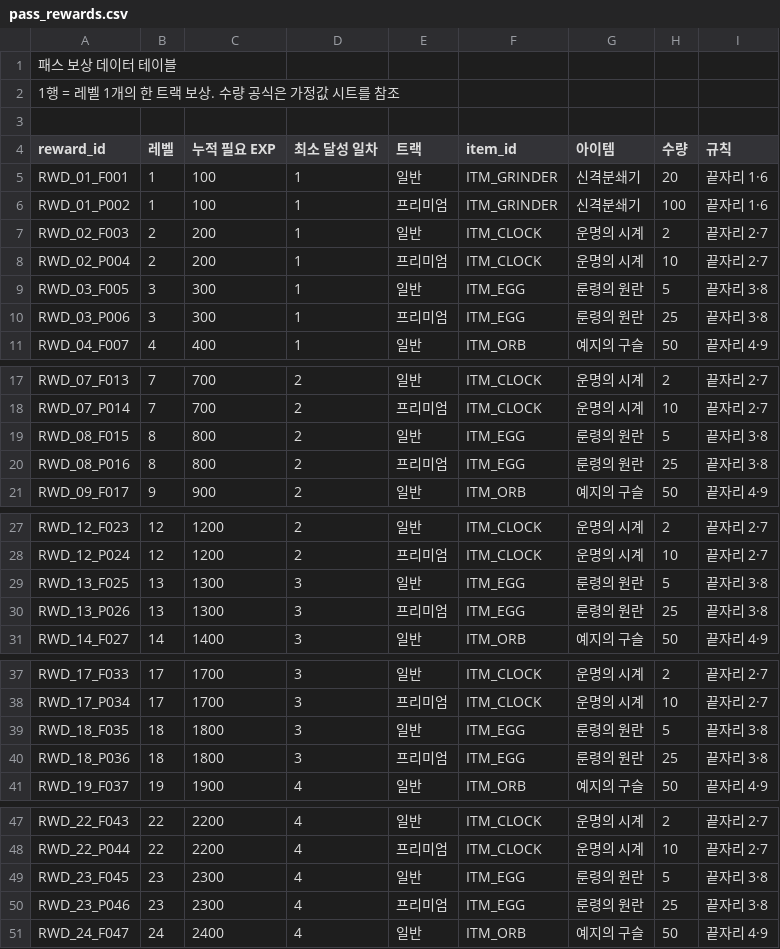
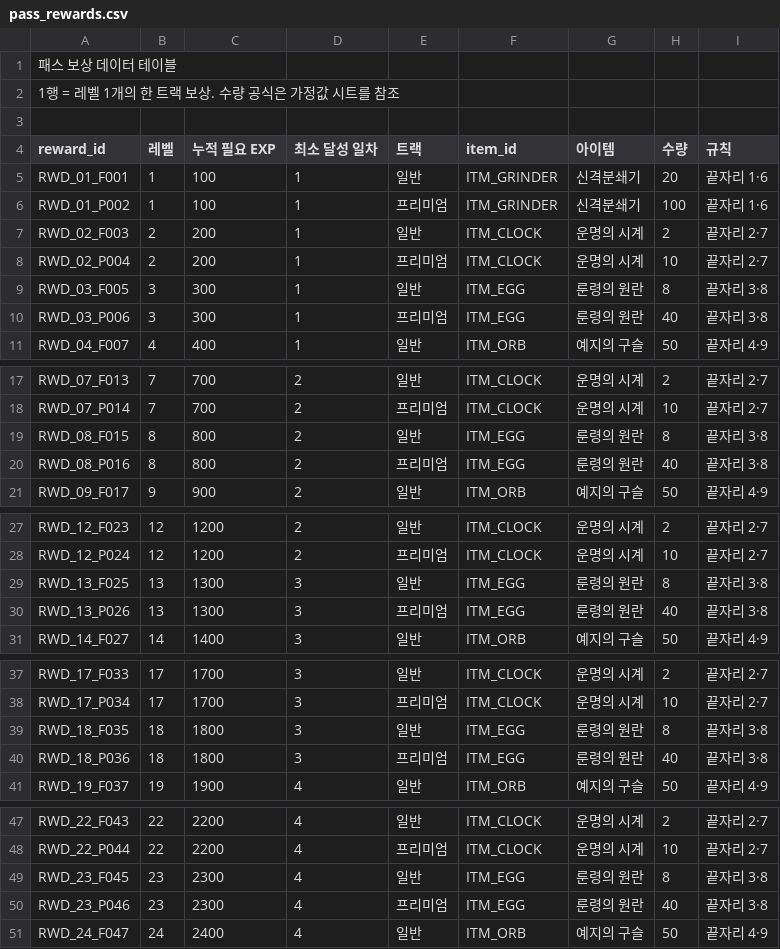
Before and after one commit to ddaei/BlightPassDemo, a CSV file: Assets/Resources/pass_rewards.csv, drawn as a sheet; only a part is shown, gaps mark what is left out; the diff covers the shown part only.

```diff
--- a/Assets/Resources/pass_rewards.csv
+++ b/Assets/Resources/pass_rewards.csv
@@ -8,4 +8,4 @@ RWD_02_F003,2,200,1,일반,ITM_CLOCK,운명의 시계,2,끝자리 2·7
 RWD_02_P004,2,200,1,프리미엄,ITM_CLOCK,운명의 시계,10,끝자리 2·7
-RWD_03_F005,3,300,1,일반,ITM_EGG,룬령의 원란,5,끝자리 3·8
-RWD_03_P006,3,300,1,프리미엄,ITM_EGG,룬령의 원란,25,끝자리 3·8
+RWD_03_F005,3,300,1,일반,ITM_EGG,룬령의 원란,8,끝자리 3·8
+RWD_03_P006,3,300,1,프리미엄,ITM_EGG,룬령의 원란,40,끝자리 3·8
 RWD_04_F007,4,400,1,일반,ITM_ORB,예지의 구슬,50,끝자리 4·9
@@ -18,4 +18,4 @@ RWD_07_F013,7,700,2,일반,ITM_CLOCK,운명의 시계,2,끝자리 2·7
 RWD_07_P014,7,700,2,프리미엄,ITM_CLOCK,운명의 시계,10,끝자리 2·7
-RWD_08_F015,8,800,2,일반,ITM_EGG,룬령의 원란,5,끝자리 3·8
-RWD_08_P016,8,800,2,프리미엄,ITM_EGG,룬령의 원란,25,끝자리 3·8
+RWD_08_F015,8,800,2,일반,ITM_EGG,룬령의 원란,8,끝자리 3·8
+RWD_08_P016,8,800,2,프리미엄,ITM_EGG,룬령의 원란,40,끝자리 3·8
 RWD_09_F017,9,900,2,일반,ITM_ORB,예지의 구슬,50,끝자리 4·9
@@ -28,4 +28,4 @@ RWD_12_F023,12,1200,2,일반,ITM_CLOCK,운명의 시계,2,끝자리 2·7
 RWD_12_P024,12,1200,2,프리미엄,ITM_CLOCK,운명의 시계,10,끝자리 2·7
-RWD_13_F025,13,1300,3,일반,ITM_EGG,룬령의 원란,5,끝자리 3·8
-RWD_13_P026,13,1300,3,프리미엄,ITM_EGG,룬령의 원란,25,끝자리 3·8
+RWD_13_F025,13,1300,3,일반,ITM_EGG,룬령의 원란,8,끝자리 3·8
+RWD_13_P026,13,1300,3,프리미엄,ITM_EGG,룬령의 원란,40,끝자리 3·8
 RWD_14_F027,14,1400,3,일반,ITM_ORB,예지의 구슬,50,끝자리 4·9
@@ -38,4 +38,4 @@ RWD_17_F033,17,1700,3,일반,ITM_CLOCK,운명의 시계,2,끝자리 2·7
 RWD_17_P034,17,1700,3,프리미엄,ITM_CLOCK,운명의 시계,10,끝자리 2·7
-RWD_18_F035,18,1800,3,일반,ITM_EGG,룬령의 원란,5,끝자리 3·8
-RWD_18_P036,18,1800,3,프리미엄,ITM_EGG,룬령의 원란,25,끝자리 3·8
+RWD_18_F035,18,1800,3,일반,ITM_EGG,룬령의 원란,8,끝자리 3·8
+RWD_18_P036,18,1800,3,프리미엄,ITM_EGG,룬령의 원란,40,끝자리 3·8
 RWD_19_F037,19,1900,4,일반,ITM_ORB,예지의 구슬,50,끝자리 4·9
@@ -48,4 +48,4 @@ RWD_22_F043,22,2200,4,일반,ITM_CLOCK,운명의 시계,2,끝자리 2·7
 RWD_22_P044,22,2200,4,프리미엄,ITM_CLOCK,운명의 시계,10,끝자리 2·7
-RWD_23_F045,23,2300,4,일반,ITM_EGG,룬령의 원란,5,끝자리 3·8
-RWD_23_P046,23,2300,4,프리미엄,ITM_EGG,룬령의 원란,25,끝자리 3·8
+RWD_23_F045,23,2300,4,일반,ITM_EGG,룬령의 원란,8,끝자리 3·8
+RWD_23_P046,23,2300,4,프리미엄,ITM_EGG,룬령의 원란,40,끝자리 3·8
 RWD_24_F047,24,2400,4,일반,ITM_ORB,예지의 구슬,50,끝자리 4·9
```
Also changed, not shown: 4 edited cells elsewhere in this file, 1 other file.
